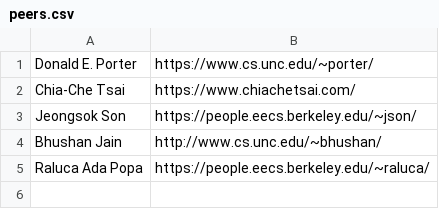
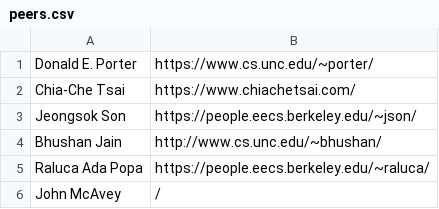
Before and after one commit to cd24/cd24.github.io, a CSV file: peers.csv, drawn as a sheet; the diff names each change by its address in the sheet, - before the commit and + after, or states it on an @@ line.

```diff
--- a/peers.csv
+++ b/peers.csv
+row 6: John McAvey | /
```
Also changed, not shown: 5 other files.
